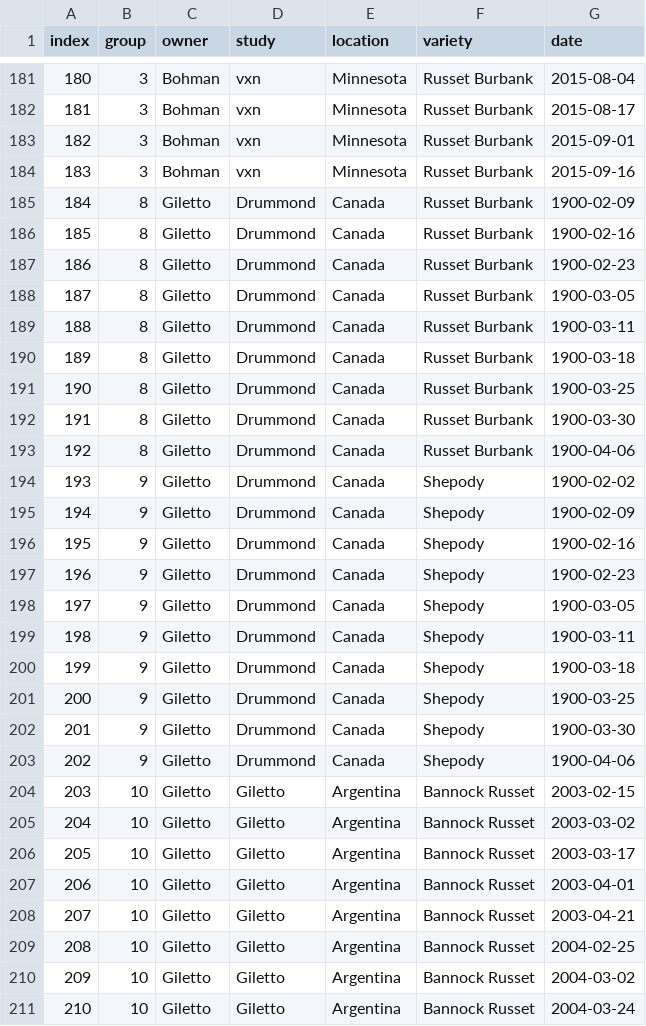
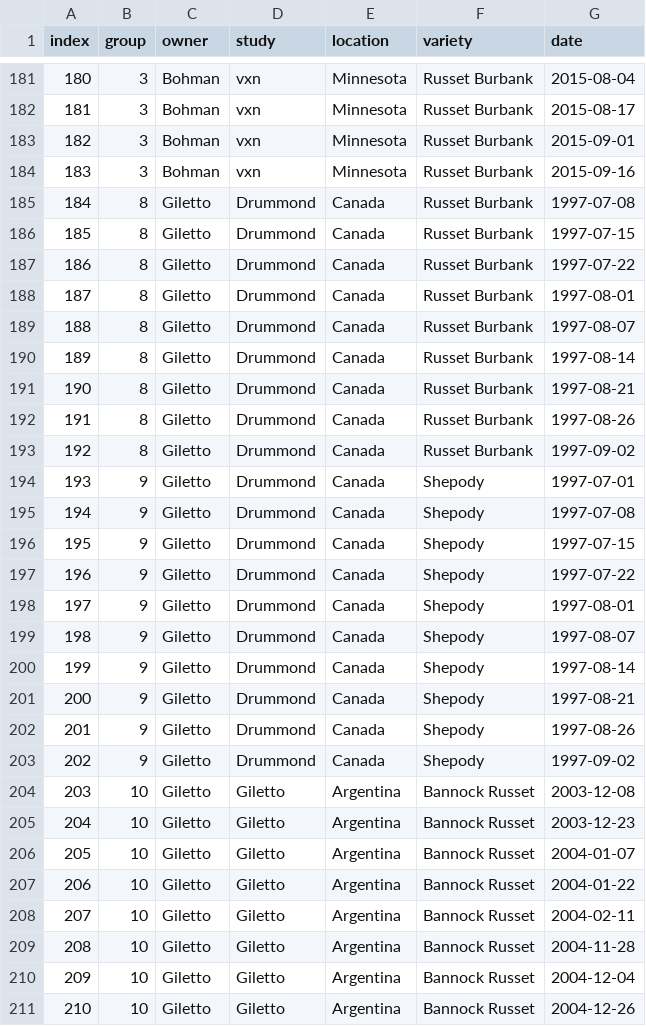
Before and after one commit to bohm0072/bayesian-cndc-potato, a CSV file: data/analysis/index.csv, drawn as a sheet; only a part is shown, gaps mark what is left out; the diff covers the shown part only.

```diff
--- a/data/analysis/index.csv
+++ b/data/analysis/index.csv
@@ -184,28 +184,28 @@ index,group,owner,study,location,variety,date
 183,3,Bohman,vxn,Minnesota,Russet Burbank,2015-09-16
-184,8,Giletto,Drummond,Canada,Russet Burbank,1900-02-09
-185,8,Giletto,Drummond,Canada,Russet Burbank,1900-02-16
-186,8,Giletto,Drummond,Canada,Russet Burbank,1900-02-23
-187,8,Giletto,Drummond,Canada,Russet Burbank,1900-03-05
-188,8,Giletto,Drummond,Canada,Russet Burbank,1900-03-11
-189,8,Giletto,Drummond,Canada,Russet Burbank,1900-03-18
-190,8,Giletto,Drummond,Canada,Russet Burbank,1900-03-25
-191,8,Giletto,Drummond,Canada,Russet Burbank,1900-03-30
-192,8,Giletto,Drummond,Canada,Russet Burbank,1900-04-06
-193,9,Giletto,Drummond,Canada,Shepody,1900-02-02
-194,9,Giletto,Drummond,Canada,Shepody,1900-02-09
-195,9,Giletto,Drummond,Canada,Shepody,1900-02-16
-196,9,Giletto,Drummond,Canada,Shepody,1900-02-23
-197,9,Giletto,Drummond,Canada,Shepody,1900-03-05
-198,9,Giletto,Drummond,Canada,Shepody,1900-03-11
-199,9,Giletto,Drummond,Canada,Shepody,1900-03-18
-200,9,Giletto,Drummond,Canada,Shepody,1900-03-25
-201,9,Giletto,Drummond,Canada,Shepody,1900-03-30
-202,9,Giletto,Drummond,Canada,Shepody,1900-04-06
-203,10,Giletto,Giletto,Argentina,Bannock Russet,2003-02-15
-204,10,Giletto,Giletto,Argentina,Bannock Russet,2003-03-02
-205,10,Giletto,Giletto,Argentina,Bannock Russet,2003-03-17
-206,10,Giletto,Giletto,Argentina,Bannock Russet,2003-04-01
-207,10,Giletto,Giletto,Argentina,Bannock Russet,2003-04-21
-208,10,Giletto,Giletto,Argentina,Bannock Russet,2004-02-25
-209,10,Giletto,Giletto,Argentina,Bannock Russet,2004-03-02
-210,10,Giletto,Giletto,Argentina,Bannock Russet,2004-03-24
+184,8,Giletto,Drummond,Canada,Russet Burbank,1997-07-08
+185,8,Giletto,Drummond,Canada,Russet Burbank,1997-07-15
+186,8,Giletto,Drummond,Canada,Russet Burbank,1997-07-22
+187,8,Giletto,Drummond,Canada,Russet Burbank,1997-08-01
+188,8,Giletto,Drummond,Canada,Russet Burbank,1997-08-07
+189,8,Giletto,Drummond,Canada,Russet Burbank,1997-08-14
+190,8,Giletto,Drummond,Canada,Russet Burbank,1997-08-21
+191,8,Giletto,Drummond,Canada,Russet Burbank,1997-08-26
+192,8,Giletto,Drummond,Canada,Russet Burbank,1997-09-02
+193,9,Giletto,Drummond,Canada,Shepody,1997-07-01
+194,9,Giletto,Drummond,Canada,Shepody,1997-07-08
+195,9,Giletto,Drummond,Canada,Shepody,1997-07-15
+196,9,Giletto,Drummond,Canada,Shepody,1997-07-22
+197,9,Giletto,Drummond,Canada,Shepody,1997-08-01
+198,9,Giletto,Drummond,Canada,Shepody,1997-08-07
+199,9,Giletto,Drummond,Canada,Shepody,1997-08-14
+200,9,Giletto,Drummond,Canada,Shepody,1997-08-21
+201,9,Giletto,Drummond,Canada,Shepody,1997-08-26
+202,9,Giletto,Drummond,Canada,Shepody,1997-09-02
+203,10,Giletto,Giletto,Argentina,Bannock Russet,2003-12-08
+204,10,Giletto,Giletto,Argentina,Bannock Russet,2003-12-23
+205,10,Giletto,Giletto,Argentina,Bannock Russet,2004-01-07
+206,10,Giletto,Giletto,Argentina,Bannock Russet,2004-01-22
+207,10,Giletto,Giletto,Argentina,Bannock Russet,2004-02-11
+208,10,Giletto,Giletto,Argentina,Bannock Russet,2004-11-28
+209,10,Giletto,Giletto,Argentina,Bannock Russet,2004-12-04
+210,10,Giletto,Giletto,Argentina,Bannock Russet,2004-12-26
```
Also changed, not shown: 125 edited cells elsewhere in this file, data/analysis/data.csv, data/analysis/data_cndc.csv, 6 other files.
